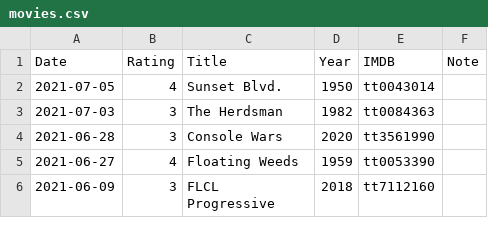
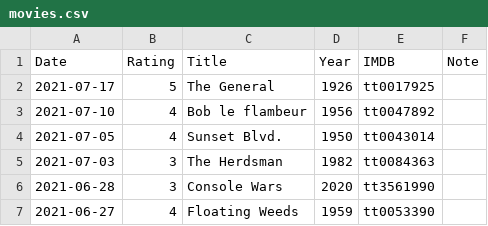
Before and after one commit to gujiaxi/gujiaxi.github.io, a CSV file: _data/movies.csv, drawn as a sheet; only a part is shown; the shorter side is filled out with more unchanged rows.

```diff
--- a/_data/movies.csv
+++ b/_data/movies.csv
@@ -1,2 +1,4 @@
 Date,Rating,Title,Year,IMDB,Note
+2021-07-17,5,The General,1926,tt0017925,
+2021-07-10,4,Bob le flambeur,1956,tt0047892,
 2021-07-05,4,Sunset Blvd.,1950,tt0043014,
```
Also changed, not shown: _data/books.csv.
